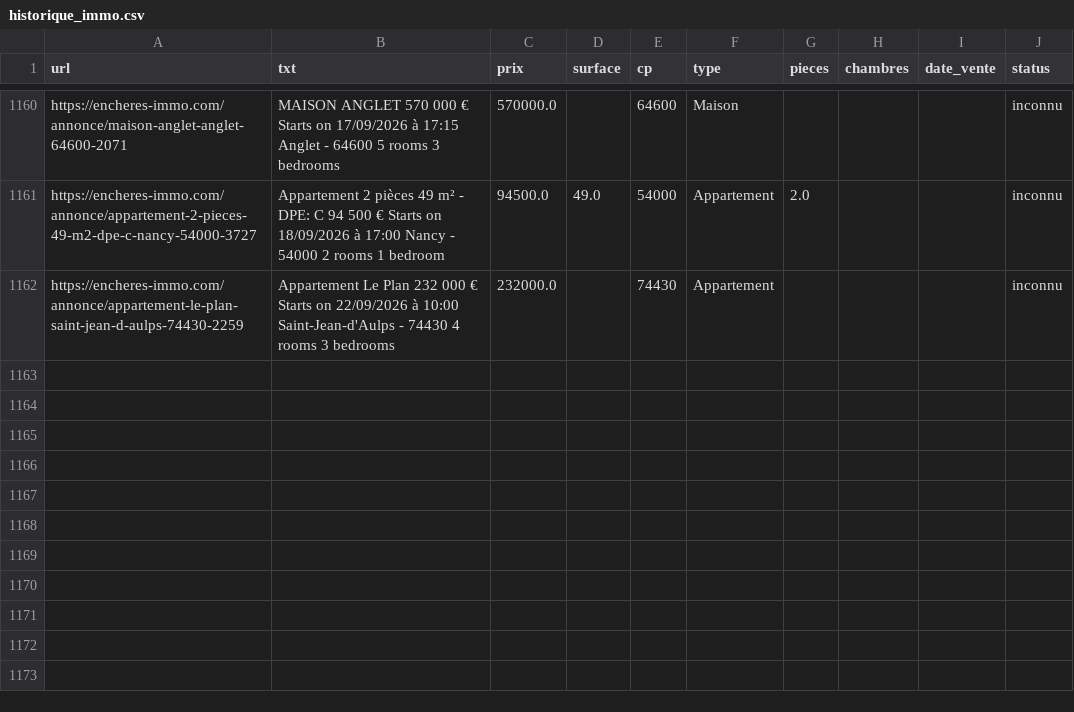
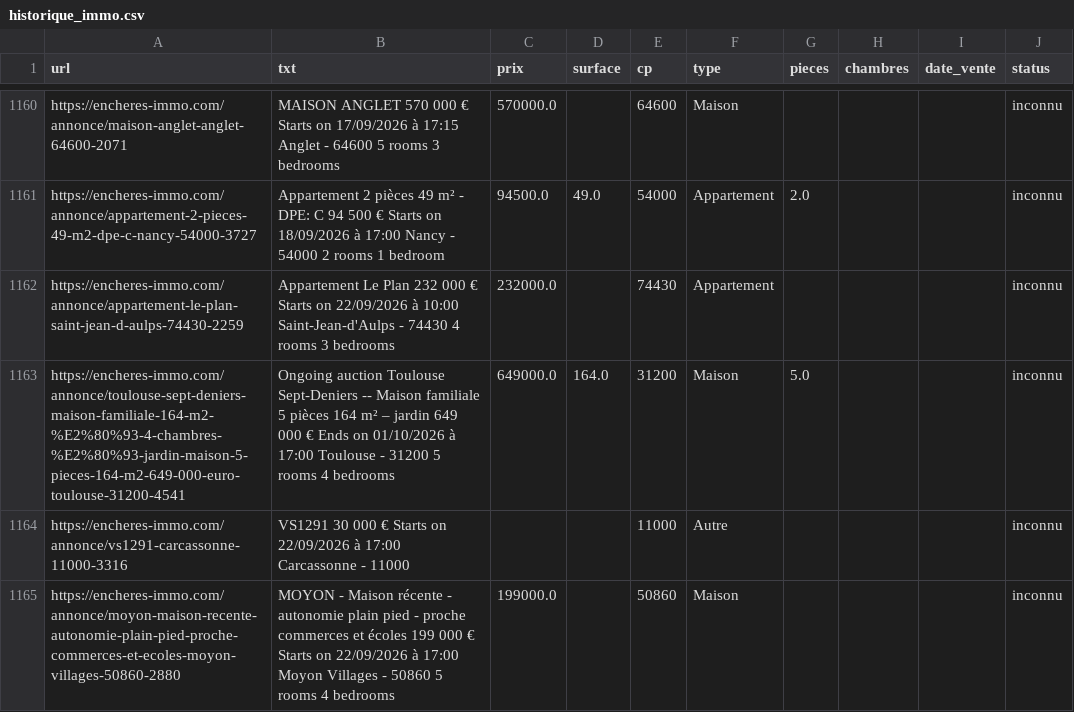
Before and after one commit to mathiasrou/viager-scraper, a CSV file: historique_immo.csv, drawn as a sheet; only a part is shown, gaps mark what is left out.

Commit message:
update historiques

```diff
--- a/historique_immo.csv
+++ b/historique_immo.csv
@@ -1162 +1162,4 @@ https://encheres-immo.com/annonce/appartement-2-pieces-49-m2-dpe-c-nancy-54000-3
 https://encheres-immo.com/annonce/appartement-le-plan-saint-jean-d-aulps-74430-2259;Appartement Le Plan 232 000 € Starts on 22/09/2026 à 10:00 Saint-Jean-d'Aulps - 74430 4 rooms 3 bedrooms;232000.0;;74430;Appartement;;;;inconnu
+https://encheres-immo.com/annonce/toulouse-sept-deniers-maison-familiale-164-m2-%E2%80%93-4-chambres-%E2%80%93-jardin-maison-5-pieces-164-m2-649-000-euro-toulouse-31200-4541;Ongoing auction Toulouse Sept-Deniers -- Maison familiale 5 pièces 164 m² – jardin 649 000 € Ends on 01/10/2026 à 17:00 Toulouse - 31200 5 rooms 4 bedrooms;649000.0;164.0;31200;Maison;5.0;;;inconnu
+https://encheres-immo.com/annonce/vs1291-carcassonne-11000-3316;VS1291 30 000 € Starts on 22/09/2026 à 17:00 Carcassonne - 11000;;;11000;Autre;;;;inconnu
+https://encheres-immo.com/annonce/moyon-maison-recente-autonomie-plain-pied-proche-commerces-et-ecoles-moyon-villages-50860-2880;MOYON - Maison récente - autonomie plain pied - proche commerces et écoles 199 000 € Starts on 22/09/2026 à 17:00 Moyon Villages - 50860 5 rooms 4 bedrooms;199000.0;;50860;Maison;;;;inconnu
```
Also changed, not shown: historique_avoventes.csv, historique_ids.csv, 2 other files.
